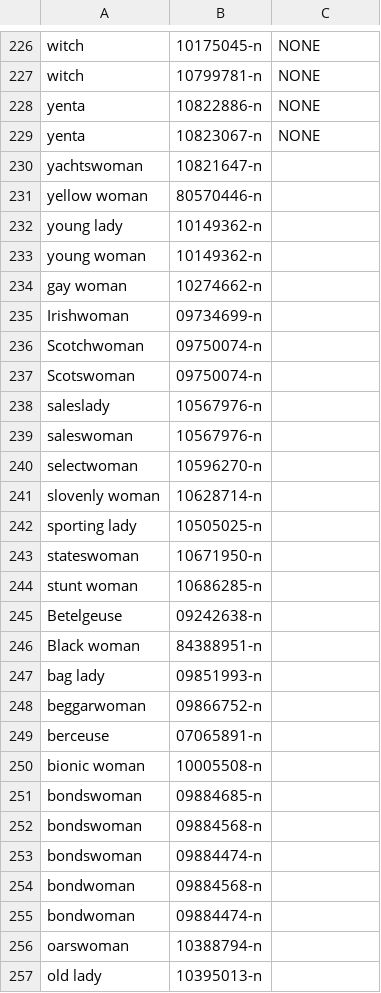
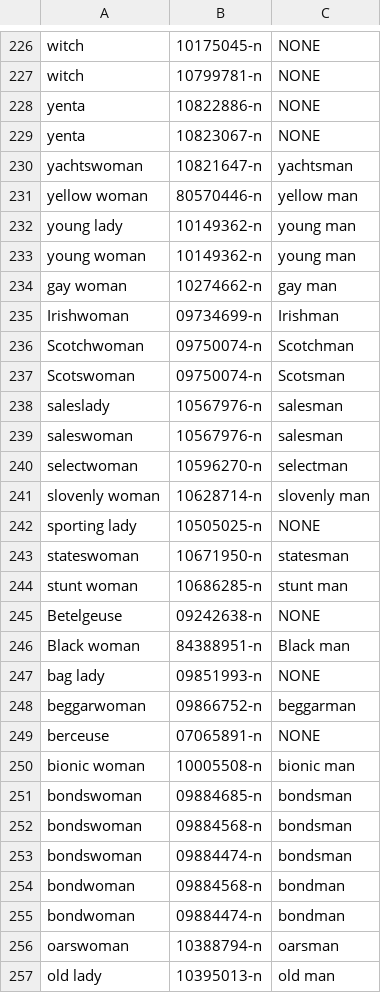
Before and after one commit to globalwordnet/english-wordnet, a CSV file: female-words.csv, drawn as a sheet; only a part is shown, gaps mark what is left out; the diff covers the shown part only.

Commit message:
Add more masculine equivalents to feminine terms

```diff
--- a/female-words.csv
+++ b/female-words.csv
@@ -229,29 +229,29 @@ yenta,10822886-n,NONE
 yenta,10823067-n,NONE
-yachtswoman,10821647-n,
-yellow woman,80570446-n,
-young lady,10149362-n,
-young woman,10149362-n,
-gay woman,10274662-n,
-Irishwoman,09734699-n,
-Scotchwoman,09750074-n,
-Scotswoman,09750074-n,
-saleslady,10567976-n,
-saleswoman,10567976-n,
-selectwoman,10596270-n,
-slovenly woman,10628714-n,
-sporting lady,10505025-n,
-stateswoman,10671950-n,
-stunt woman,10686285-n,
-Betelgeuse,09242638-n,
-Black woman,84388951-n,
-bag lady,09851993-n,
-beggarwoman,09866752-n,
-berceuse,07065891-n,
-bionic woman,10005508-n,
-bondswoman,09884685-n,
-bondswoman,09884568-n,
-bondswoman,09884474-n,
-bondwoman,09884568-n,
-bondwoman,09884474-n,
-oarswoman,10388794-n,
-old lady,10395013-n,
+yachtswoman,10821647-n,yachtsman
+yellow woman,80570446-n,yellow man
+young lady,10149362-n,young man
+young woman,10149362-n,young man
+gay woman,10274662-n,gay man
+Irishwoman,09734699-n,Irishman
+Scotchwoman,09750074-n,Scotchman
+Scotswoman,09750074-n,Scotsman
+saleslady,10567976-n,salesman
+saleswoman,10567976-n,salesman
+selectwoman,10596270-n,selectman
+slovenly woman,10628714-n,slovenly man
+sporting lady,10505025-n,NONE
+stateswoman,10671950-n,statesman
+stunt woman,10686285-n,stunt man
+Betelgeuse,09242638-n,NONE
+Black woman,84388951-n,Black man
+bag lady,09851993-n,NONE
+beggarwoman,09866752-n,beggarman
+berceuse,07065891-n,NONE
+bionic woman,10005508-n,bionic man
+bondswoman,09884685-n,bondsman
+bondswoman,09884568-n,bondsman
+bondswoman,09884474-n,bondsman
+bondwoman,09884568-n,bondman
+bondwoman,09884474-n,bondman
+oarswoman,10388794-n,oarsman
+old lady,10395013-n,old man
```
Also changed, not shown: 61 edited cells elsewhere in this file.
